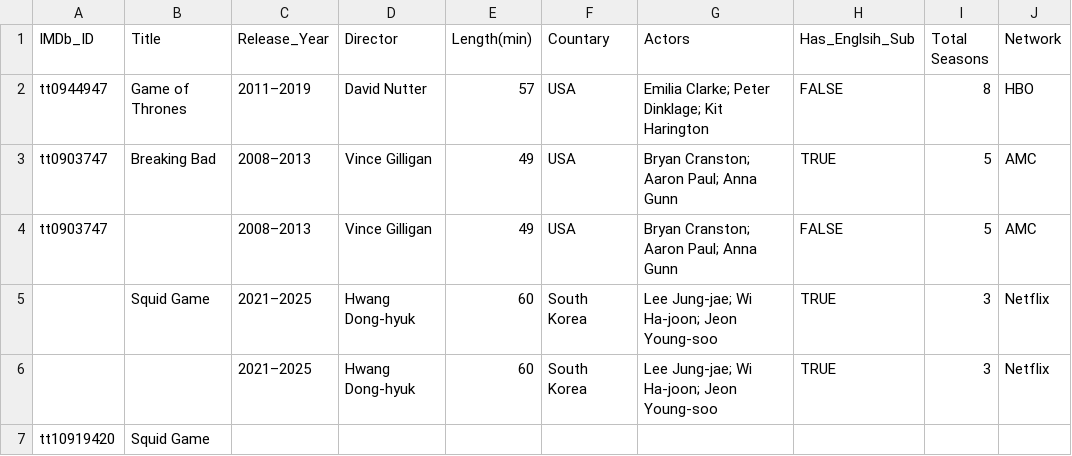
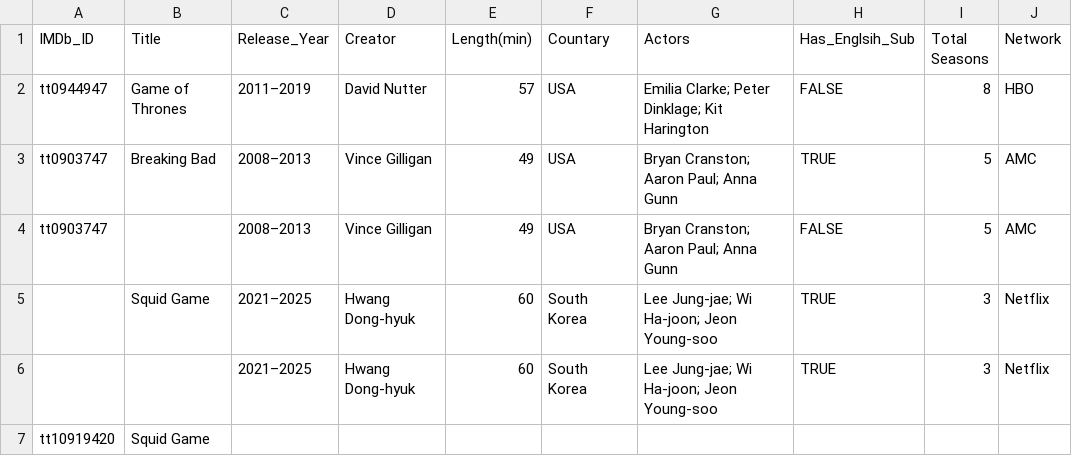
Before and after one commit to Mahan-RN/CineLoca, a CSV file: CineLoca/target/test-classes/csv/SampleSeriesData.csv, drawn as a sheet.

Commit message:
Updated SeriesCSVReader and its unit tests to accomodate creator

```diff
--- a/CineLoca/target/test-classes/csv/SampleSeriesData.csv
+++ b/CineLoca/target/test-classes/csv/SampleSeriesData.csv
@@ -1,2 +1,2 @@
-IMDb_ID,Title,Release_Year,Director,Length(min),Countary,Actors,Has_Englsih_Sub,Total Seasons,Network
+IMDb_ID,Title,Release_Year,Creator,Length(min),Countary,Actors,Has_Englsih_Sub,Total Seasons,Network
 tt0944947,Game of Thrones,2011–2019,David Nutter ,57,USA,Emilia Clarke; Peter Dinklage; Kit Harington,FALSE,8,HBO
```
Also changed, not shown: 5 other files.
